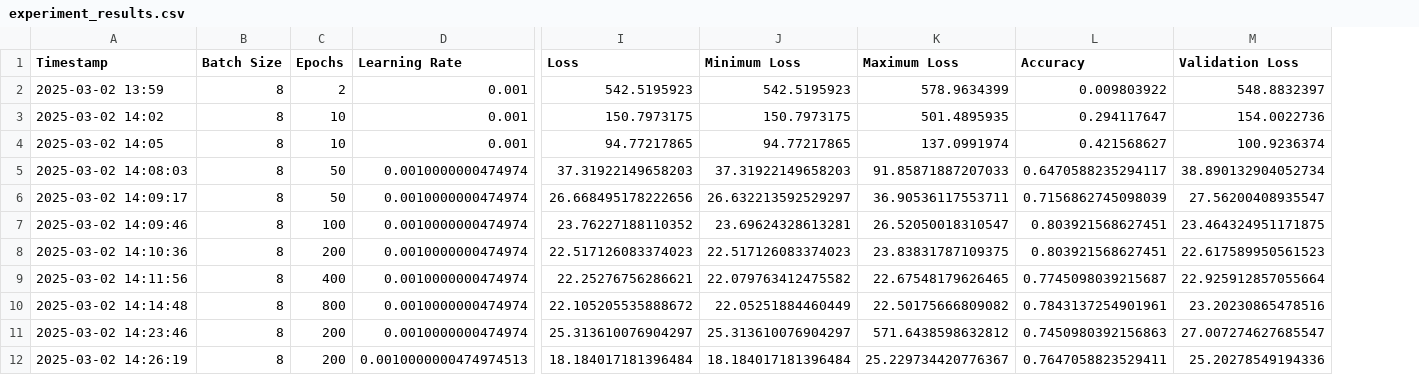
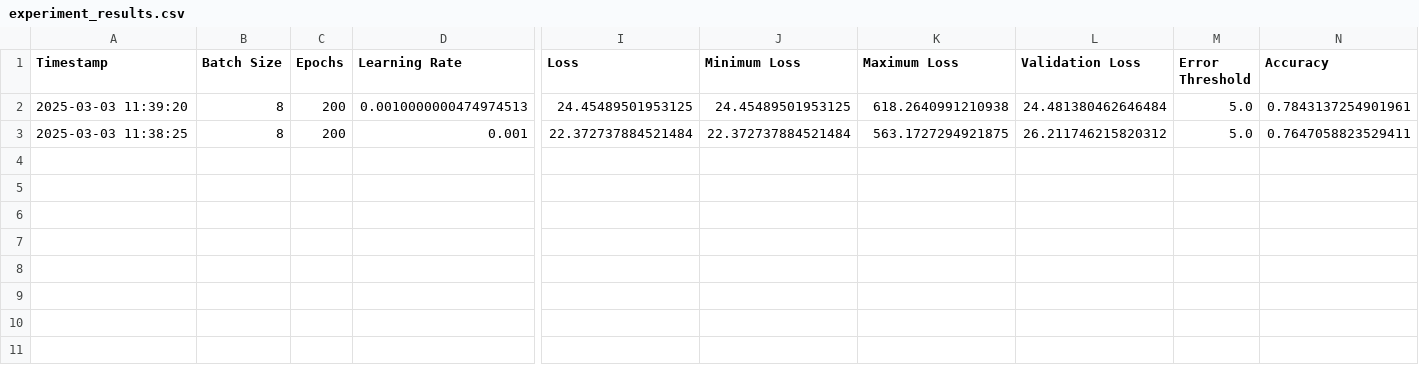
Before and after one commit to saeedkhademidoroh/ml-playverse, a CSV file: boston-housing/experiment_results.csv, drawn as a sheet; only a part is shown, gaps mark what is left out; removed rows and columns are numbered as before the commit, all else as after; rows hold the shown columns only; the diff names each change by its address in the sheet, - before the commit and + after, or states it on an @@ line.

Commit message:
Update boston-housing/sandbox.ipynb
Update boston-housing sandbox result logging function:
1- Add the error threshold parameter to the result log.
2- Add an additional formatted excel log file.

```diff
--- a/boston-housing/experiment_results.csv
+++ b/boston-housing/experiment_results.csv
+column L (Validation Loss), rows 2-3: 24.481380462646484 | 26.211746215820312
+column M (Error Threshold), rows 2-3: 5.0 | 5.0
-column M (Validation Loss), row 8: 22.617589950561523; row 12: 25.20278549194336
-row 2: 2025-03-02 13:59 | 8 | 2 | 0.001 | 542.5195923 | 542.5195923 | 578.9634399 | 0.009803922 | 548.8832397
-row 3: 2025-03-02 14:02 | 8 | 10 | 0.001 | 150.7973175 | 150.7973175 | 501.4895935 | 0.294117647 | 154.0022736
-row 4: 2025-03-02 14:05 | 8 | 10 | 0.001 | 94.77217865 | 94.77217865 | 137.0991974 | 0.421568627 | 100.9236374
-row 5: 2025-03-02 14:08:03 | 8 | 50 | 0.0010000000474974 | 37.31922149658203 | 37.31922149658203 | 91.85871887207033 | 0.6470588235294117 | 38.890132904052734
-row 6: 2025-03-02 14:09:17 | 8 | 50 | 0.0010000000474974 | 26.668495178222656 | 26.632213592529297 | 36.90536117553711 | 0.7156862745098039 | 27.56200408935547
-row 7: 2025-03-02 14:09:46 | 8 | 100 | 0.0010000000474974 | 23.76227188110352 | 23.69624328613281 | 26.52050018310547 | 0.803921568627451 | 23.464324951171875
-A2 (Timestamp): 2025-03-02 14:10:36
+A2 (Timestamp): 2025-03-03 11:39:20
-D2 (Learning Rate): 0.0010000000474974
+D2 (Learning Rate): 0.0010000000474974513
-I2 (Loss): 22.517126083374023
+I2 (Loss): 24.45489501953125
-J2 (Minimum Loss): 22.517126083374023
+J2 (Minimum Loss): 24.45489501953125
-K2 (Maximum Loss): 23.83831787109375
+K2 (Maximum Loss): 618.2640991210938
-N2 (Accuracy): 0.803921568627451
+N2 (Accuracy): 0.7843137254901961
-row 9: 2025-03-02 14:11:56 | 8 | 400 | 0.0010000000474974 | 22.25276756286621 | 22.079763412475582 | 22.67548179626465 | 0.7745098039215687 | 22.925912857055664
-row 10: 2025-03-02 14:14:48 | 8 | 800 | 0.0010000000474974 | 22.105205535888672 | 22.05251884460449 | 22.50175666809082 | 0.7843137254901961 | 23.20230865478516
-row 11: 2025-03-02 14:23:46 | 8 | 200 | 0.0010000000474974 | 25.313610076904297 | 25.313610076904297 | 571.6438598632812 | 0.7450980392156863 | 27.007274627685547
-A3 (Timestamp): 2025-03-02 14:26:19
+A3 (Timestamp): 2025-03-03 11:38:25
-D3 (Learning Rate): 0.0010000000474974513
+D3 (Learning Rate): 0.001
-I3 (Loss): 18.184017181396484
+I3 (Loss): 22.372737884521484
-J3 (Minimum Loss): 18.184017181396484
+J3 (Minimum Loss): 22.372737884521484
-K3 (Maximum Loss): 25.229734420776367
+K3 (Maximum Loss): 563.1727294921875
```
Also changed, not shown: 2 other files.
